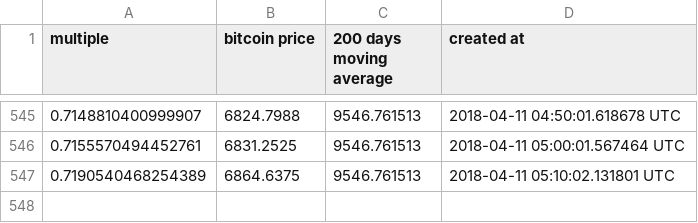
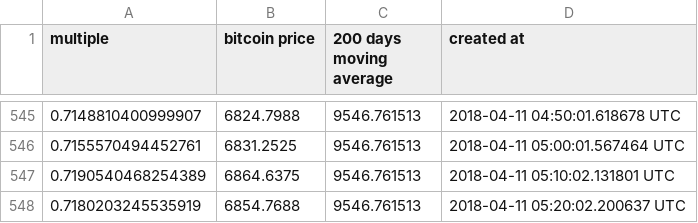
Before and after one commit to ivanacostarubio/mayer-multiple, a CSV file: data/result_mayer_multiple.csv, drawn as a sheet; only a part is shown, gaps mark what is left out; the diff names each change by its address in the sheet, - before the commit and + after, or states it on an @@ line.

Commit message:
Wed Apr 11 00:20:02 EST 2018

```diff
--- a/data/result_mayer_multiple.csv
+++ b/data/result_mayer_multiple.csv
+row 548: 0.7180203245535919 | 6854.7688 | 9546.761513 | 2018-04-11 05:20:02.200637 UTC
```
